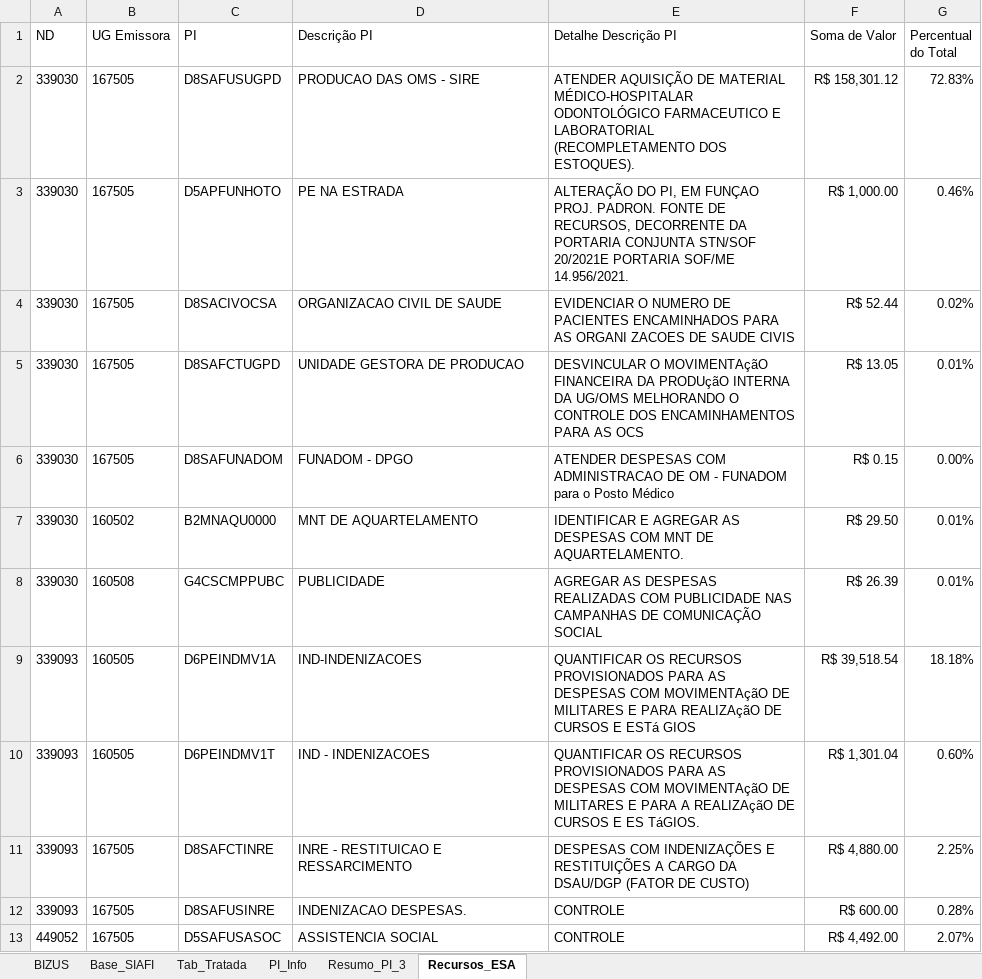
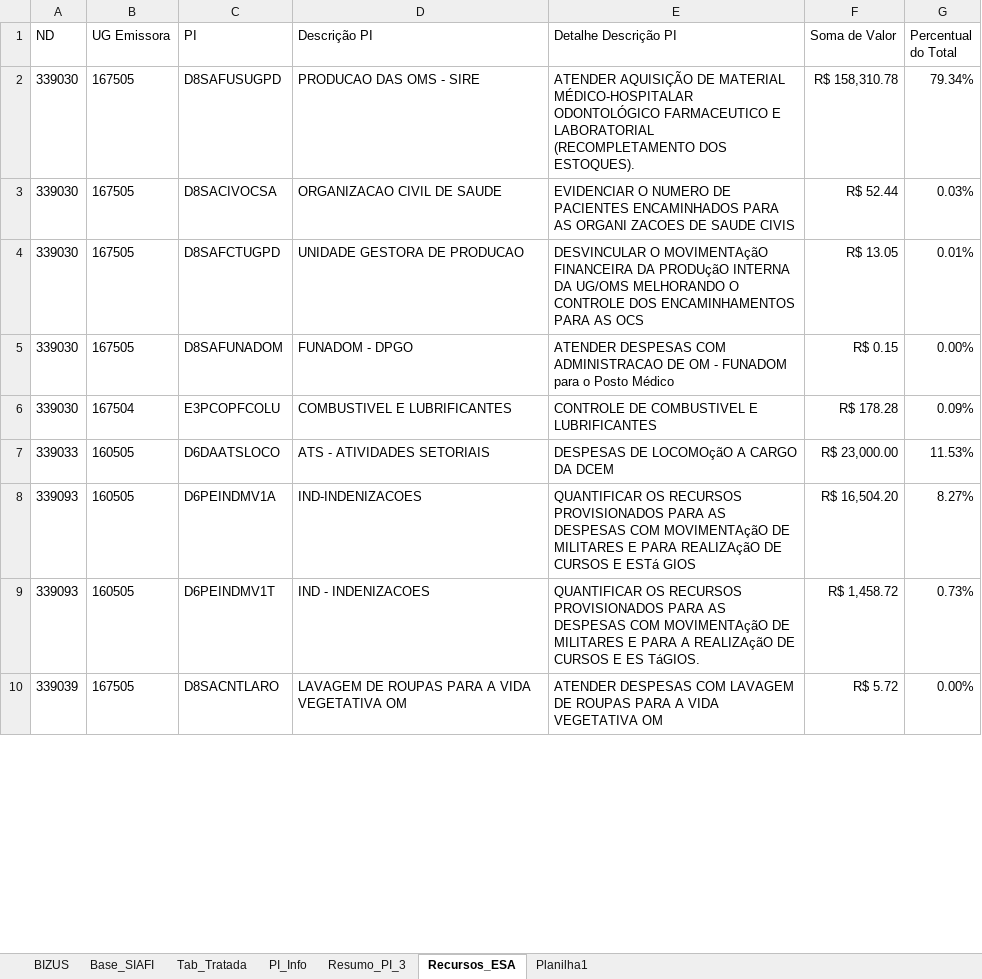
Before and after one commit to DiogoPqdt/Dashboard_ESA, an Excel workbook: base_dados/Recursos_Disponiveis.xlsx, sheet Recursos_ESA, drawn as a sheet; only a part is shown; the shorter side is filled out with more unchanged rows; values as stored, in another font and other column widths than the file's, no borders; conditional formats not drawn; removed rows and columns are numbered as before the commit, all else as after; the diff covers the shown part only; the diff names each change by its address in the sheet, - before the commit and + after, or states it on an @@ line.

```diff
--- a/base_dados/Recursos_Disponiveis.xlsx (sheet Recursos_ESA)
+++ b/base_dados/Recursos_Disponiveis.xlsx (sheet Recursos_ESA)
+sheet tab: Planilha1
-F2 (Soma de Valor): R$ 158,301.12
+F2 (Soma de Valor): R$ 158,310.78
-G2 (Percentual do Total): 72.83%
+G2 (Percentual do Total): 79.34%
-row 3: 339030 | 167505 | D5APFUNHOTO | PE NA ESTRADA | ALTERAÇÃO DO PI, EM FUNÇAO PROJ. PADRON. FONTE DE RECURSOS, DECORRENTE DA PORTARIA CONJUNTA STN/SOF 20/2021E PORTARIA SOF/ME 14.956/2021. | R$ 1,000.00 | 0.46%
-G3 (Percentual do Total): 0.02%
+G3 (Percentual do Total): 0.03%
-row 7: 339030 | 160502 | B2MNAQU0000 | MNT DE AQUARTELAMENTO | IDENTIFICAR E AGREGAR AS DESPESAS COM MNT DE AQUARTELAMENTO. | R$ 29.50 | 0.01%
-row 8: 339030 | 160508 | G4CSCMPPUBC | PUBLICIDADE | AGREGAR AS DESPESAS REALIZADAS COM PUBLICIDADE NAS CAMPANHAS DE COMUNICAÇÃO SOCIAL | R$ 26.39 | 0.01%
+row 6: 339030 | 167504 | E3PCOPFCOLU | COMBUSTIVEL E LUBRIFICANTES | CONTROLE DE COMBUSTIVEL E LUBRIFICANTES | R$ 178.28 | 0.09%
+row 7: 339033 | 160505 | D6DAATSLOCO | ATS - ATIVIDADES SETORIAIS | DESPESAS DE LOCOMOçãO A CARGO DA DCEM | R$ 23,000.00 | 11.53%
-F8 (Soma de Valor): R$ 39,518.54
+F8 (Soma de Valor): R$ 16,504.20
-G8 (Percentual do Total): 18.18%
+G8 (Percentual do Total): 8.27%
-F9 (Soma de Valor): R$ 1,301.04
+F9 (Soma de Valor): R$ 1,458.72
-G9 (Percentual do Total): 0.60%
+G9 (Percentual do Total): 0.73%
-row 11: 339093 | 167505 | D8SAFCTINRE | INRE - RESTITUICAO E RESSARCIMENTO | DESPESAS COM INDENIZAÇÕES E RESTITUIÇÕES A CARGO DA DSAU/DGP (FATOR DE CUSTO) | R$ 4,880.00 | 2.25%
-row 12: 339093 | 167505 | D8SAFUSINRE | INDENIZACAO DESPESAS. | CONTROLE | R$ 600.00 | 0.28%
-row 13: 449052 | 167505 | D5SAFUSASOC | ASSISTENCIA SOCIAL | CONTROLE | R$ 4,492.00 | 2.07%
```
Also changed, not shown: 9 removed rows and 1 moved row elsewhere in this sheet, sheet Tab_Tratada, sheet Base_SIAFI, sheet Resumo_PI_3, sheet PI_Info, notebook/Restos_a_pagar.xlsx, notebook/Retorno_Almox.xlsx, 9 other files.
